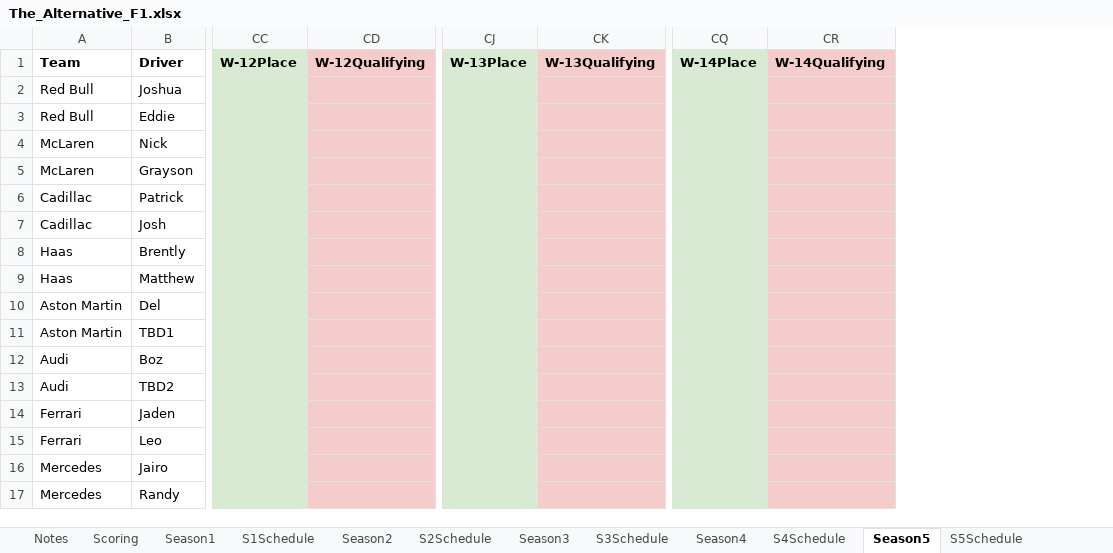
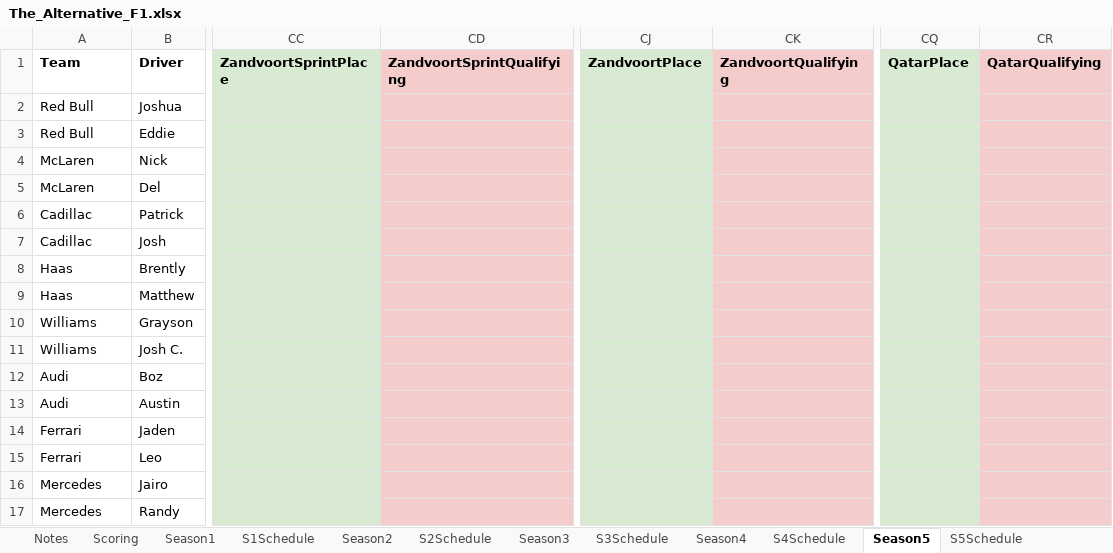
Before and after one commit to PKnowlez/TheAlternativeF1-Reflex, an Excel workbook: the_alternative_f1/The_Alternative_F1.xlsx, sheet Season5, drawn as a sheet; only a part is shown, gaps mark what is left out; values as stored, in another font and other column widths than the file's, no borders; charts and pictures not drawn; removed rows and columns are numbered as before the commit, all else as after; the diff covers the shown part only; the diff names each change by its address in the sheet, - before the commit and + after, or states it on an @@ line.

```diff
--- a/the_alternative_f1/The_Alternative_F1.xlsx (sheet Season5)
+++ b/the_alternative_f1/The_Alternative_F1.xlsx (sheet Season5)
-column CC (W-12Place), empty
-column CD (W-12Qualifying), empty
+column CC (ZandvoortSprintPlace), empty
+column CD (ZandvoortSprintQualifying), empty
-column CJ (W-13Place), empty
-column CK (W-13Qualifying), empty
+column CJ (ZandvoortPlace), empty
+column CK (ZandvoortQualifying), empty
-column CQ (W-14Place), empty
-column CR (W-14Qualifying), empty
+column CQ (QatarPlace), empty
+column CR (QatarQualifying), empty
-B5 (Driver): Grayson
+B5 (Driver): Del
-A10:A11 (Team): Aston Martin
+A10:A11 (Team): Williams
-B10 (Driver): Del
+B10 (Driver): Grayson
-B11 (Driver): TBD1
+B11 (Driver): Josh C.
-B13 (Driver): TBD2
+B13 (Driver): Austin
```
Also changed, not shown: 14 added columns and 17 edited cells elsewhere in this sheet, sheet S5Schedule, 8 other files.
